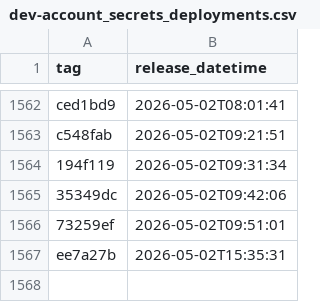
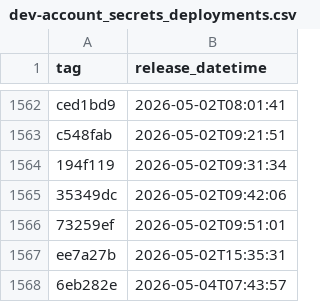
Before and after one commit to uk-gov-mirror/nhsdigital.electronic-prescription-service-account-resources, a CSV file: _data/dev-account_secrets_deployments.csv, drawn as a sheet; only a part is shown, gaps mark what is left out.

```diff
--- a/_data/dev-account_secrets_deployments.csv
+++ b/_data/dev-account_secrets_deployments.csv
@@ -1567 +1567,2 @@ c548fab,2026-05-02T09:21:51
 ee7a27b,2026-05-02T15:35:31
+6eb282e,2026-05-04T07:43:57
```
Also changed, not shown: 1 other file.
